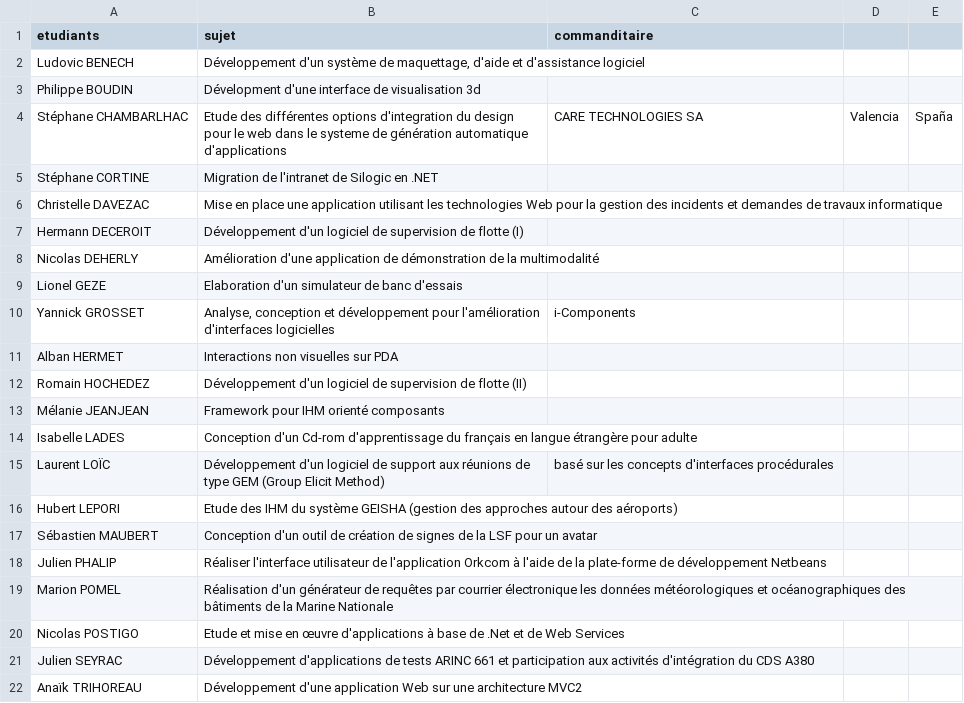
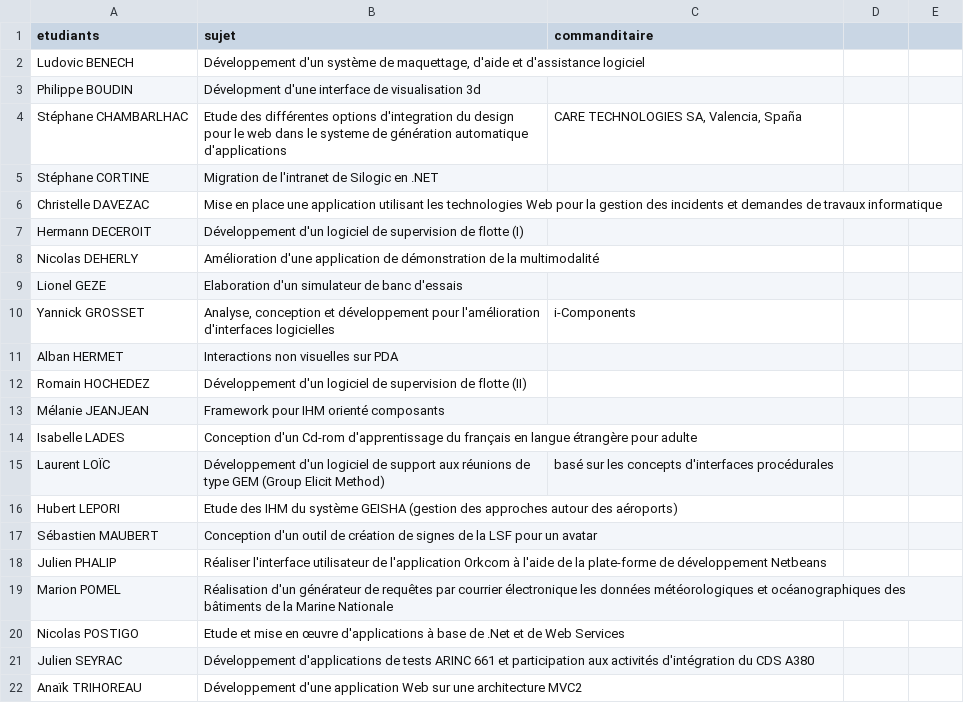
Before and after one commit to Master-IHM/master-ihm.github.io, a CSV file: _data/stages/m2/2003-2004.csv, drawn as a sheet.

Commit message:
Update 2003-2004.csv

```diff
--- a/_data/stages/m2/2003-2004.csv
+++ b/_data/stages/m2/2003-2004.csv
@@ -3,3 +3,3 @@ Ludovic BENECH,"Développement d'un système de maquettage, d'aide et d'assistan
 Philippe BOUDIN,Dévelopment d'une interface de visualisation 3d,
-Stéphane CHAMBARLHAC,Etude des différentes options d'integration du design pour le web dans le systeme de génération automatique d'applications,CARE TECHNOLOGIES SA, Valencia, Spaña
+Stéphane CHAMBARLHAC,Etude des différentes options d'integration du design pour le web dans le systeme de génération automatique d'applications,"CARE TECHNOLOGIES SA, Valencia, Spaña"
 Stéphane CORTINE,Migration de l'intranet de Silogic en .NET,
```
